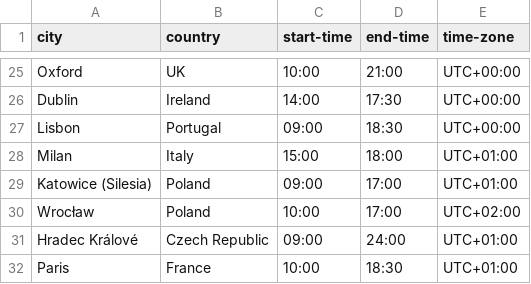
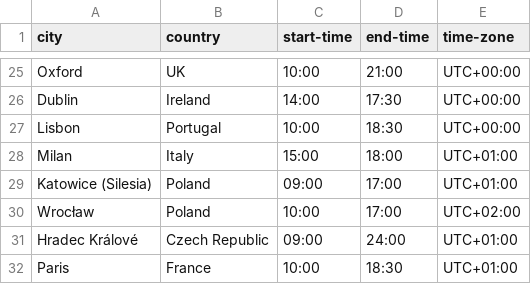
Before and after one commit to nodeschool/international-day, a CSV file: enrollment-scraper/international-nodeschool-schedule.csv, drawn as a sheet; only a part is shown, gaps mark what is left out.

Commit message:
Update international-nodeschool-schedule.csv

```diff
--- a/enrollment-scraper/international-nodeschool-schedule.csv
+++ b/enrollment-scraper/international-nodeschool-schedule.csv
@@ -26,3 +26,3 @@ Oxford,UK,10:00,21:00,UTC+00:00
 Dublin,Ireland,14:00,17:30,UTC+00:00
-Lisbon,Portugal,09:00,18:30,UTC+00:00
+Lisbon,Portugal,10:00,18:30,UTC+00:00
 Milan,Italy,15:00,18:00,UTC+01:00
```
